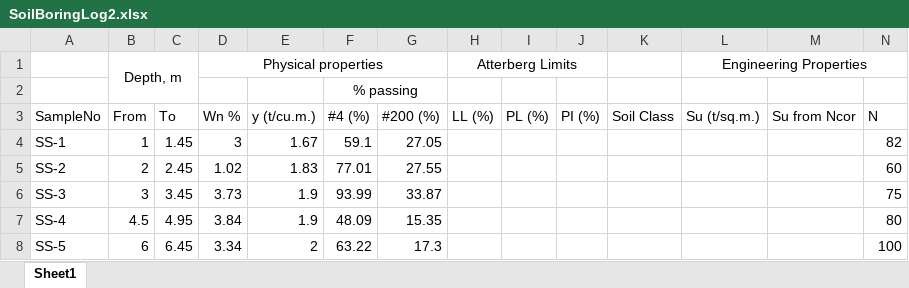
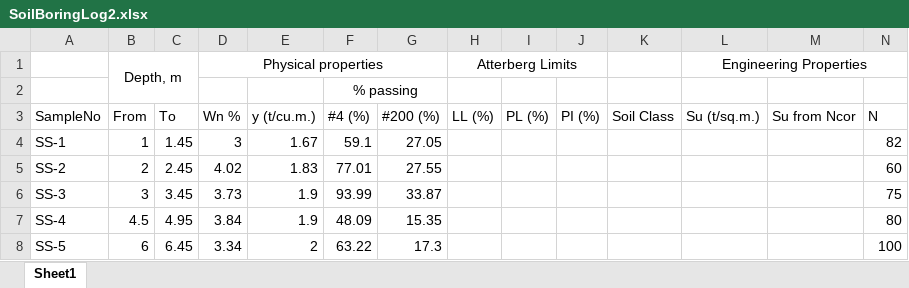
Before and after one commit to AchitaChai/varon, an Excel workbook: SoilBoringLog2.xlsx, sheet Sheet1, drawn as a sheet; values as stored, in another font and other column widths than the file's, no borders; the diff names each change by its address in the sheet, - before the commit and + after, or states it on an @@ line.

Commit message:
Add files via upload

```diff
--- a/SoilBoringLog2.xlsx (sheet Sheet1)
+++ b/SoilBoringLog2.xlsx (sheet Sheet1)
-D5 (Wn %): 1.02
+D5 (Wn %): 4.02
```
